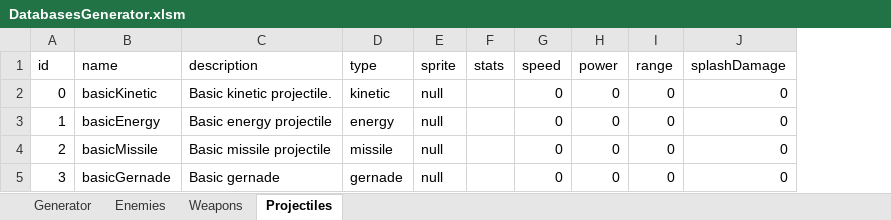
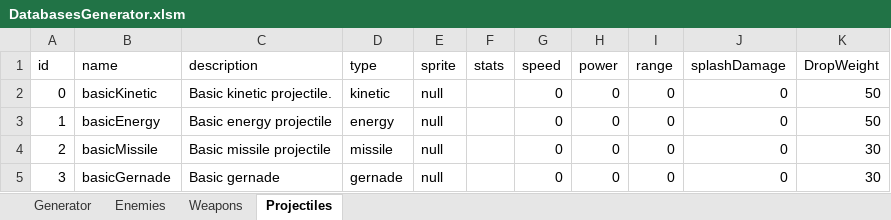
Before and after one commit to Stoicwolfx/Endless, an Excel workbook: Assets/Tools/DatabasesGenerator.xlsm, sheet Projectiles, drawn as a sheet; values as stored, in another font and other column widths than the file's, no borders; the diff names each change by its address in the sheet, - before the commit and + after, or states it on an @@ line.

Commit message:
Steps towards weapon drops and calcs
Added the drop object. Working towards adding what it has and passing to the player.

```diff
--- a/Assets/Tools/DatabasesGenerator.xlsm (sheet Projectiles)
+++ b/Assets/Tools/DatabasesGenerator.xlsm (sheet Projectiles)
+column K (DropWeight), rows 2-5: 50 | 50 | 30 | 30
```
Also changed, not shown: sheet Enemies, sheet Weapons, 15 other files.
